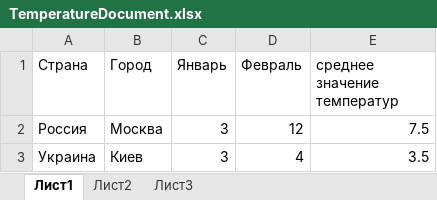
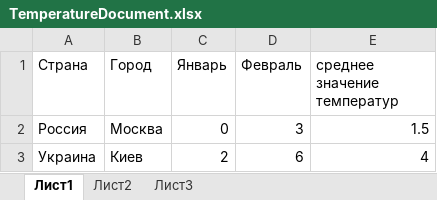
Before and after one commit to IlyaBisec/VisualCLibSolutions, an Excel workbook: COM/COM_Application/COM_WindApplication/bin/Debug/newdoc/TemperatureDocument.xlsx, sheet Лист1, drawn as a sheet; values as stored, in another font and other column widths than the file's, no borders; the diff names each change by its address in the sheet, - before the commit and + after, or states it on an @@ line.

Commit message:
excel complete

```diff
--- a/COM/COM_Application/COM_WindApplication/bin/Debug/newdoc/TemperatureDocument.xlsx (sheet Лист1)
+++ b/COM/COM_Application/COM_WindApplication/bin/Debug/newdoc/TemperatureDocument.xlsx (sheet Лист1)
-C2 (Январь): 3
+C2 (Январь): 0
-D2 (Февраль): 12
+D2 (Февраль): 3
-E2 (среднее значение температур): 7.5
+E2 (среднее значение температур): 1.5
-C3 (Январь): 3
+C3 (Январь): 2
-D3 (Февраль): 4
+D3 (Февраль): 6
-E3 (среднее значение температур): 3.5
+E3 (среднее значение температур): 4
```
Also changed, not shown: 5 other files.
